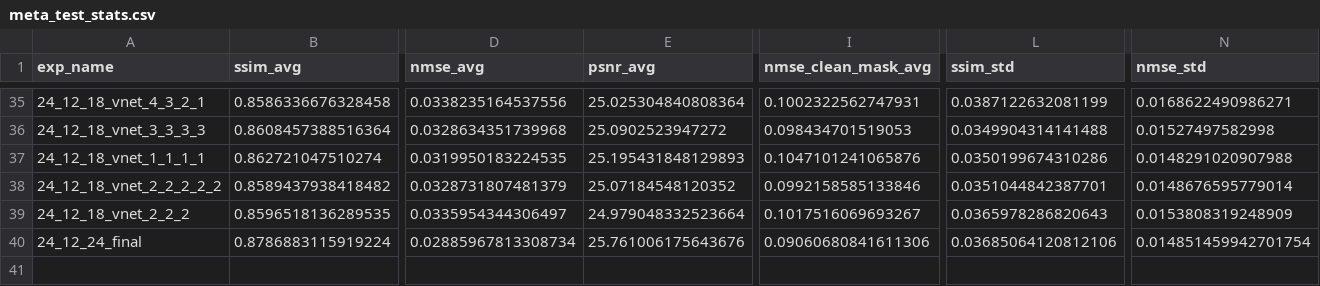
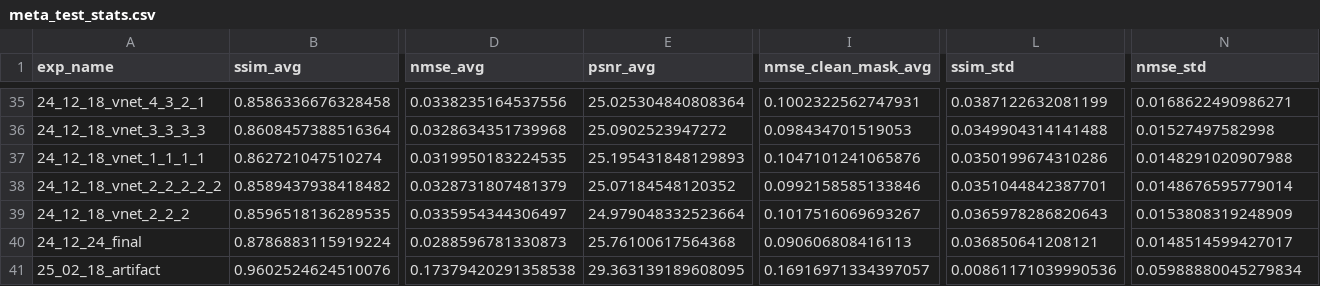
Before and after one commit to taenayat/mri_to_ct, a CSV file: mri_to_ct/meta_test_stats.csv, drawn as a sheet; only a part is shown, gaps mark what is left out; rows hold the shown columns only; the diff covers the shown part only; the diff names each change by its address in the sheet, - before the commit and + after, or states it on an @@ line.

```diff
--- a/mri_to_ct/meta_test_stats.csv
+++ b/mri_to_ct/meta_test_stats.csv
-D40 (nmse_avg): 0.02885967813308734
+D40 (nmse_avg): 0.0288596781330873
-E40 (psnr_avg): 25.761006175643676
+E40 (psnr_avg): 25.76100617564368
-I40 (nmse_clean_mask_avg): 0.09060680841611306
+I40 (nmse_clean_mask_avg): 0.090606808416113
-L40 (ssim_std): 0.03685064120812106
+L40 (ssim_std): 0.036850641208121
-N40 (nmse_std): 0.014851459942701754
+N40 (nmse_std): 0.0148514599427017
+row 41: 25_02_18_artifact | 0.9602524624510076 | 0.17379420291358538 | 29.363139189608095 | 0.16916971334397057 | 0.00861171039990536 | 0.05988880045279834
```
Also changed, not shown: 4 edited cells elsewhere in this file, mri_to_ct/meta_test_stats_hr.csv.
